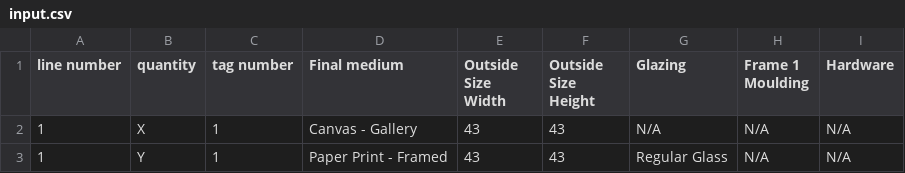
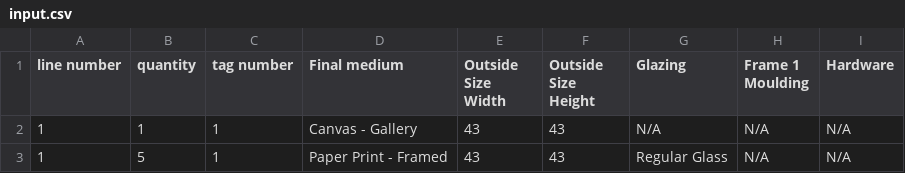
Before and after one commit to cse4505-fl25-wustl/test_cases, a CSV file: box_packing/MixedMediumSameSize/LargeBox/1_4PerBox-5_6PerBox/input.csv, drawn as a sheet.

Commit message:
Update input.csv with corrected line entries

```diff
--- a/box_packing/MixedMediumSameSize/LargeBox/1_4PerBox-5_6PerBox/input.csv
+++ b/box_packing/MixedMediumSameSize/LargeBox/1_4PerBox-5_6PerBox/input.csv
@@ -1,3 +1,3 @@
 line number, quantity, tag number, Final medium, Outside Size Width, Outside Size Height, Glazing, Frame 1 Moulding, Hardware
-1, X, 1, Canvas - Gallery, 43, 43, N/A, N/A, N/A
-1, Y, 1, Paper Print - Framed, 43, 43, Regular Glass, N/A, N/A
+1, 1, 1, Canvas - Gallery, 43, 43, N/A, N/A, N/A
+1, 5, 1, Paper Print - Framed, 43, 43, Regular Glass, N/A, N/A
```
